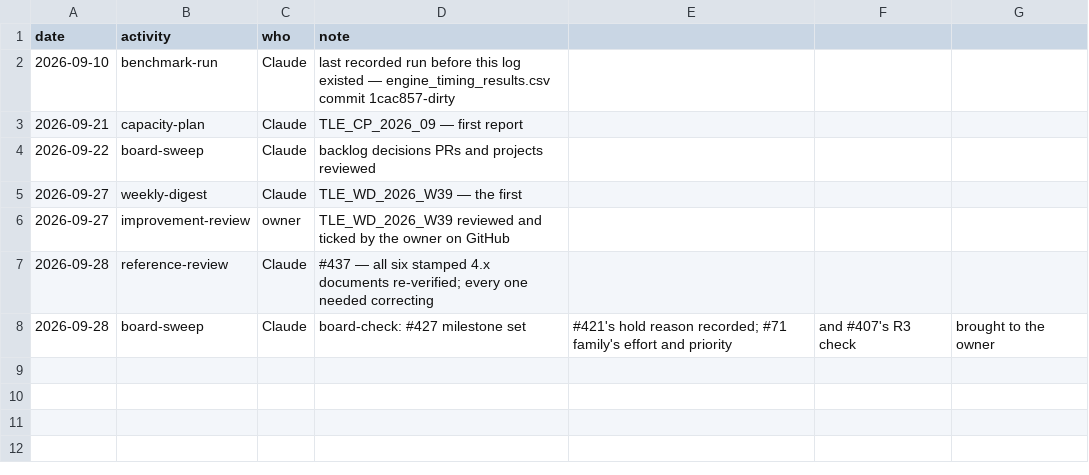
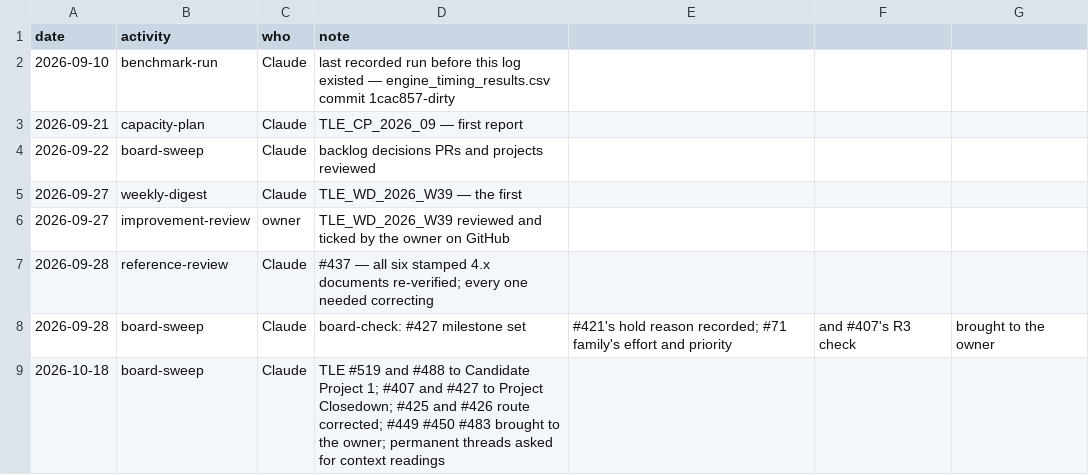
Before and after one commit to delphside/programme, a CSV file: records/2.3-activity-log.csv, drawn as a sheet; the diff names each change by its address in the sheet, - before the commit and + after, or states it on an @@ line.

```diff
--- a/records/2.3-activity-log.csv
+++ b/records/2.3-activity-log.csv
+row 9: 2026-10-18 | board-sweep | Claude | TLE #519 and #488 to Candidate Project 1; #407 and #427 to Project Closedown; #425 and #426 route corrected; #449 #450 #483 brought to the owner; permanent threads asked for context readings
```
